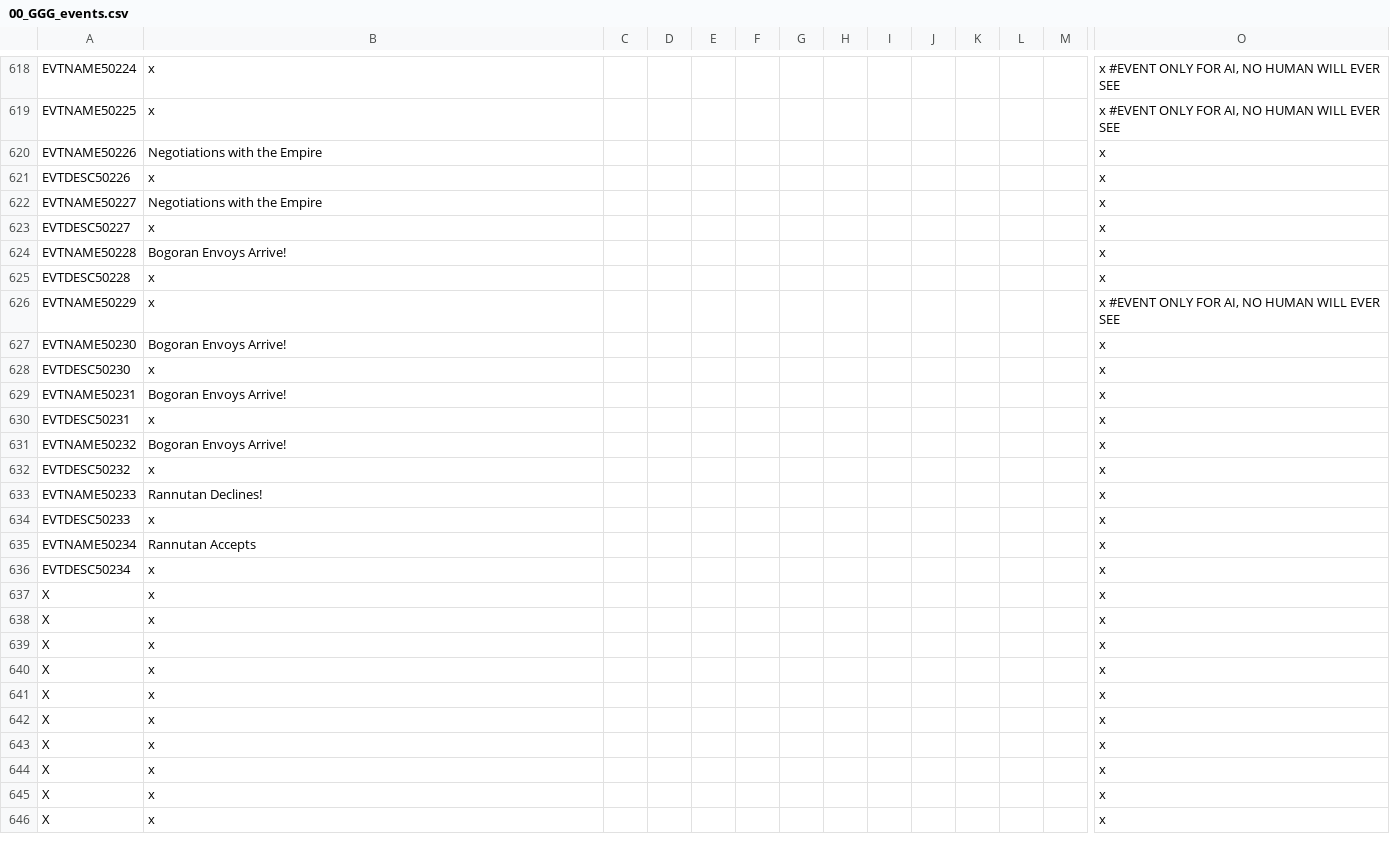
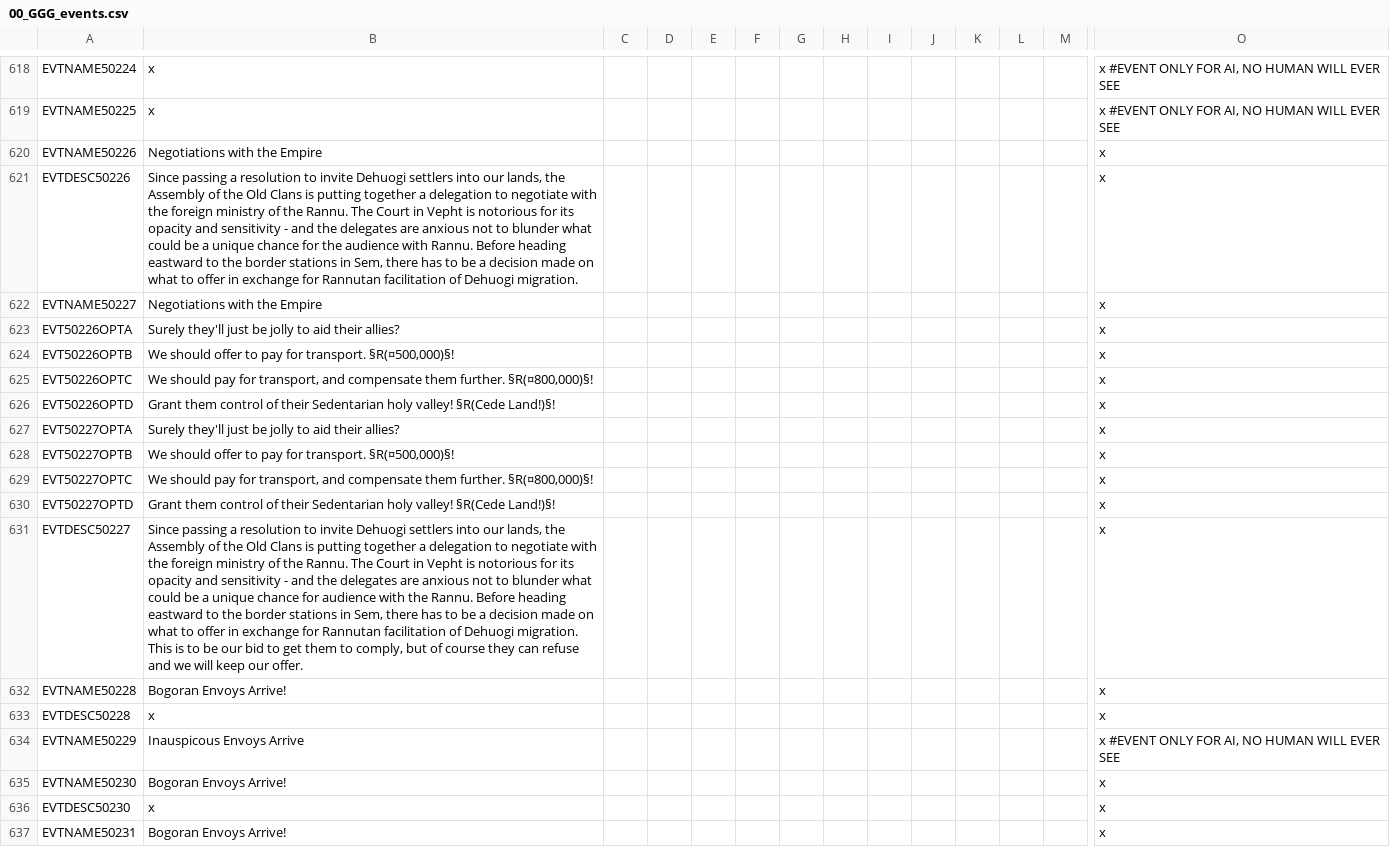
Before and after one commit to Gubelio/GGG, a CSV file: GGG/localisation/00_GGG_events.csv, drawn as a sheet; only a part is shown, gaps mark what is left out; the shorter side is filled out with more unchanged rows; addresses are those after the commit; rows hold the shown columns only; the diff names each change by its address in the sheet, - before the commit and + after, or states it on an @@ line.

```diff
--- a/GGG/localisation/00_GGG_events.csv
+++ b/GGG/localisation/00_GGG_events.csv
-B621: x
+B621: Since passing a resolution to invite Dehuogi settlers into our lands, the Assembly of the Old Clans is putting together a delegation to negotiate with the foreign ministry of the Rannu. The Court in Vepht is notorious for its opacity and sensitivity - and the delegates are anxious not to blunder what could be a unique chance for the audience with Rannu. Before heading eastward to the border stations in Sem, there has to be a decision made on what to offer in exchange for Rannutan facilitation of Dehuogi migration.
+row 623: EVT50226OPTA | Surely they'll just be jolly to aid their allies? |  |  |  |  |  |  |  |  |  |  |  | x
+row 624: EVT50226OPTB | We should offer to pay for transport. §R(¤500,000)§! |  |  |  |  |  |  |  |  |  |  |  | x
+row 625: EVT50226OPTC | We should pay for transport, and compensate them further. §R(¤800,000)§! |  |  |  |  |  |  |  |  |  |  |  | x
+row 626: EVT50226OPTD | Grant them control of their Sedentarian holy valley! §R(Cede Land!)§! |  |  |  |  |  |  |  |  |  |  |  | x
+row 627: EVT50227OPTA | Surely they'll just be jolly to aid their allies? |  |  |  |  |  |  |  |  |  |  |  | x
+row 628: EVT50227OPTB | We should offer to pay for transport. §R(¤500,000)§! |  |  |  |  |  |  |  |  |  |  |  | x
+row 629: EVT50227OPTC | We should pay for transport, and compensate them further. §R(¤800,000)§! |  |  |  |  |  |  |  |  |  |  |  | x
+row 630: EVT50227OPTD | Grant them control of their Sedentarian holy valley! §R(Cede Land!)§! |  |  |  |  |  |  |  |  |  |  |  | x
-B631: x
+B631: Since passing a resolution to invite Dehuogi settlers into our lands, the Assembly of the Old Clans is putting together a delegation to negotiate with the foreign ministry of the Rannu. The Court in Vepht is notorious for its opacity and sensitivity - and the delegates are anxious not to blunder what could be a unique chance for audience with the Rannu. Before heading eastward to the border stations in Sem, there has to be a decision made on what to offer in exchange for Rannutan facilitation of Dehuogi migration. This is to be our bid to get them to comply, but of course they can refuse and we will keep our offer.
-B634: x
+B634: Inauspicous Envoys Arrive
```
Also changed, not shown: GGG/localisation/00_GGG_decisions.csv, 1 other file.
